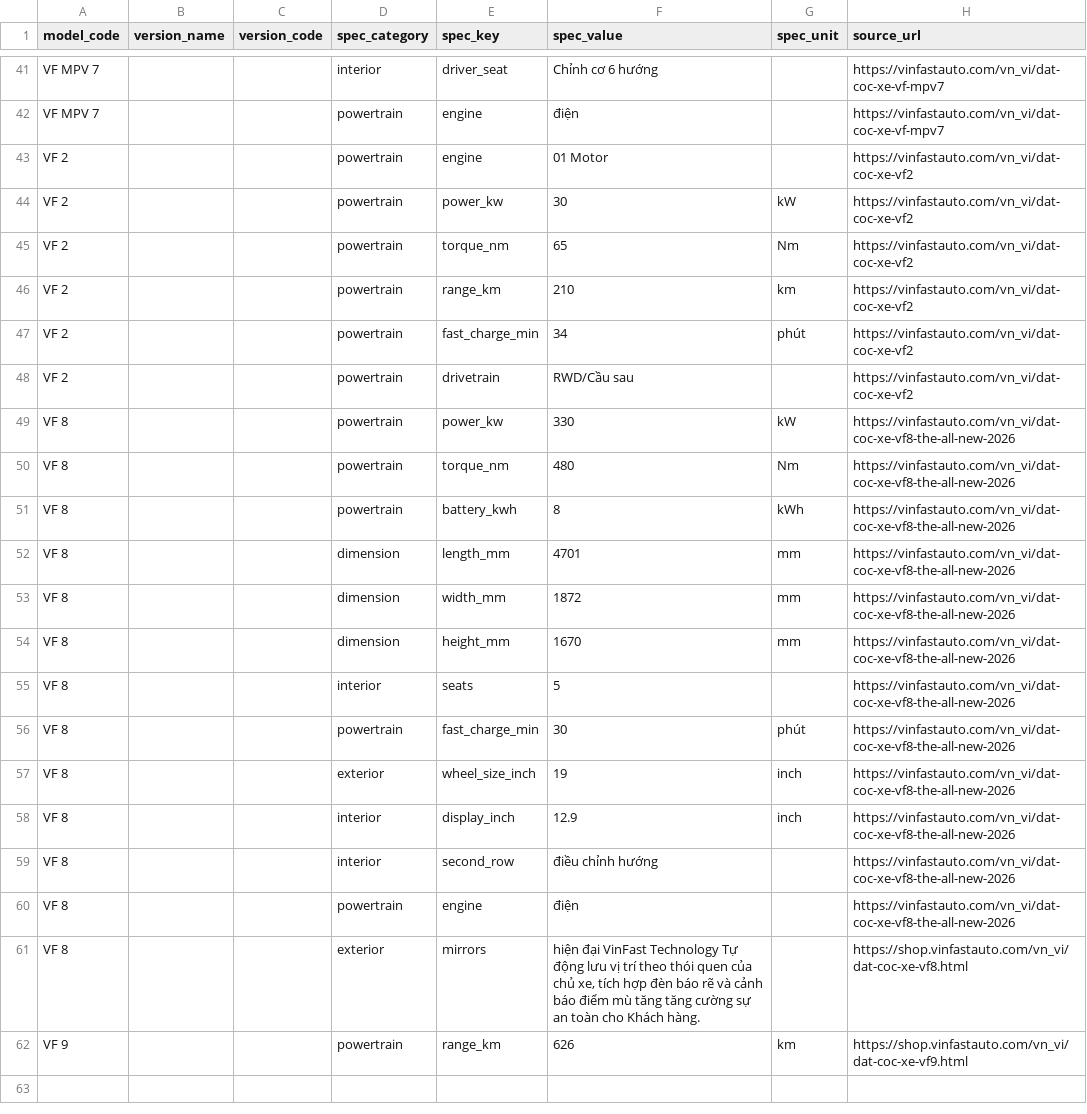
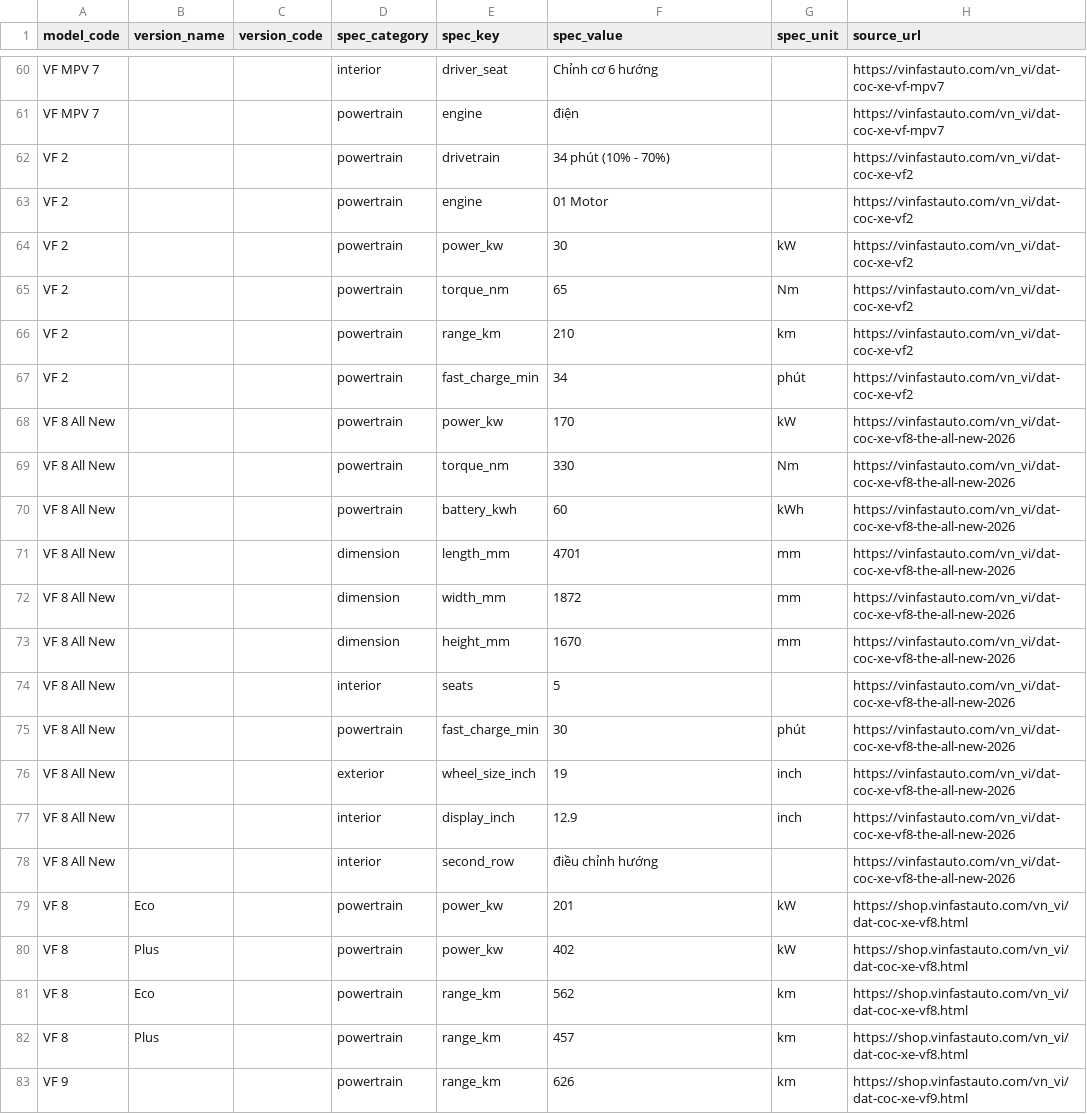
Before and after one commit to giangkh1908/Vinfast-RAG, a CSV file: data/clean/v1/postgres/specs.csv, drawn as a sheet; only a part is shown, gaps mark what is left out; the diff covers the shown part only.

```diff
--- a/data/clean/v1/postgres/specs.csv
+++ b/data/clean/v1/postgres/specs.csv
@@ -42,2 +61,3 @@ VF MPV 7|||interior|driver_seat|Chỉnh cơ 6 hướng||https://vinfastauto.com/
 VF MPV 7|||powertrain|engine|điện||https://vinfastauto.com/vn_vi/dat-coc-xe-vf-mpv7
+VF 2|||powertrain|drivetrain|34 phút (10% - 70%)||https://vinfastauto.com/vn_vi/dat-coc-xe-vf2
 VF 2|||powertrain|engine|01 Motor||https://vinfastauto.com/vn_vi/dat-coc-xe-vf2
@@ -47,16 +67,17 @@ VF 2|||powertrain|range_km|210|km|https://vinfastauto.com/vn_vi/dat-coc-xe-vf2
 VF 2|||powertrain|fast_charge_min|34|phút|https://vinfastauto.com/vn_vi/dat-coc-xe-vf2
-VF 2|||powertrain|drivetrain|RWD/Cầu sau||https://vinfastauto.com/vn_vi/dat-coc-xe-vf2
-VF 8|||powertrain|power_kw|330|kW|https://vinfastauto.com/vn_vi/dat-coc-xe-vf8-the-all-new-2026
-VF 8|||powertrain|torque_nm|480|Nm|https://vinfastauto.com/vn_vi/dat-coc-xe-vf8-the-all-new-2026
-VF 8|||powertrain|battery_kwh|8|kWh|https://vinfastauto.com/vn_vi/dat-coc-xe-vf8-the-all-new-2026
-VF 8|||dimension|length_mm|4701|mm|https://vinfastauto.com/vn_vi/dat-coc-xe-vf8-the-all-new-2026
-VF 8|||dimension|width_mm|1872|mm|https://vinfastauto.com/vn_vi/dat-coc-xe-vf8-the-all-new-2026
-VF 8|||dimension|height_mm|1670|mm|https://vinfastauto.com/vn_vi/dat-coc-xe-vf8-the-all-new-2026
-VF 8|||interior|seats|5||https://vinfastauto.com/vn_vi/dat-coc-xe-vf8-the-all-new-2026
-VF 8|||powertrain|fast_charge_min|30|phút|https://vinfastauto.com/vn_vi/dat-coc-xe-vf8-the-all-new-2026
-VF 8|||exterior|wheel_size_inch|19|inch|https://vinfastauto.com/vn_vi/dat-coc-xe-vf8-the-all-new-2026
-VF 8|||interior|display_inch|12.9|inch|https://vinfastauto.com/vn_vi/dat-coc-xe-vf8-the-all-new-2026
-VF 8|||interior|second_row|điều chỉnh hướng||https://vinfastauto.com/vn_vi/dat-coc-xe-vf8-the-all-new-2026
-VF 8|||powertrain|engine|điện||https://vinfastauto.com/vn_vi/dat-coc-xe-vf8-the-all-new-2026
-VF 8|||exterior|mirrors|hiện đại VinFast Technology Tự động lưu vị trí theo thói quen của chủ xe, tích hợp đèn báo rẽ và cảnh báo điểm mù tăng tăng cường sự an toàn cho Khách hàng.||https://shop.vinfastauto.com/vn_vi/dat-coc-xe-vf8.html
+VF 8 All New|||powertrain|power_kw|170|kW|https://vinfastauto.com/vn_vi/dat-coc-xe-vf8-the-all-new-2026
+VF 8 All New|||powertrain|torque_nm|330|Nm|https://vinfastauto.com/vn_vi/dat-coc-xe-vf8-the-all-new-2026
+VF 8 All New|||powertrain|battery_kwh|60|kWh|https://vinfastauto.com/vn_vi/dat-coc-xe-vf8-the-all-new-2026
+VF 8 All New|||dimension|length_mm|4701|mm|https://vinfastauto.com/vn_vi/dat-coc-xe-vf8-the-all-new-2026
+VF 8 All New|||dimension|width_mm|1872|mm|https://vinfastauto.com/vn_vi/dat-coc-xe-vf8-the-all-new-2026
+VF 8 All New|||dimension|height_mm|1670|mm|https://vinfastauto.com/vn_vi/dat-coc-xe-vf8-the-all-new-2026
+VF 8 All New|||interior|seats|5||https://vinfastauto.com/vn_vi/dat-coc-xe-vf8-the-all-new-2026
+VF 8 All New|||powertrain|fast_charge_min|30|phút|https://vinfastauto.com/vn_vi/dat-coc-xe-vf8-the-all-new-2026
+VF 8 All New|||exterior|wheel_size_inch|19|inch|https://vinfastauto.com/vn_vi/dat-coc-xe-vf8-the-all-new-2026
+VF 8 All New|||interior|display_inch|12.9|inch|https://vinfastauto.com/vn_vi/dat-coc-xe-vf8-the-all-new-2026
+VF 8 All New|||interior|second_row|điều chỉnh hướng||https://vinfastauto.com/vn_vi/dat-coc-xe-vf8-the-all-new-2026
+VF 8|Eco||powertrain|power_kw|201|kW|https://shop.vinfastauto.com/vn_vi/dat-coc-xe-vf8.html
+VF 8|Plus||powertrain|power_kw|402|kW|https://shop.vinfastauto.com/vn_vi/dat-coc-xe-vf8.html
+VF 8|Eco||powertrain|range_km|562|km|https://shop.vinfastauto.com/vn_vi/dat-coc-xe-vf8.html
+VF 8|Plus||powertrain|range_km|457|km|https://shop.vinfastauto.com/vn_vi/dat-coc-xe-vf8.html
 VF 9|||powertrain|range_km|626|km|https://shop.vinfastauto.com/vn_vi/dat-coc-xe-vf9.html
```
Also changed, not shown: 19 added rows and 3 edited cells elsewhere in this file, 6 other files.
